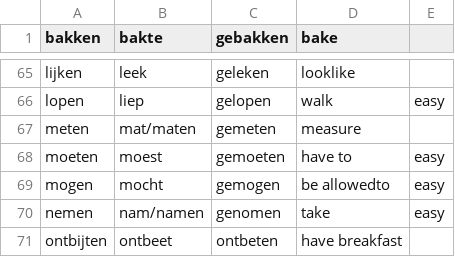
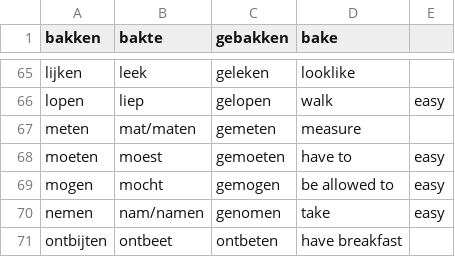
Before and after one commit to paolobarzon/FLASH-DUTCH, a CSV file: assets/verbs 2.csv, drawn as a sheet; only a part is shown, gaps mark what is left out.

```diff
--- a/assets/verbs 2.csv
+++ b/assets/verbs 2.csv
@@ -68,3 +68,3 @@ meten,mat/maten,gemeten,measure
 moeten,moest,gemoeten,have to, easy
-mogen,mocht,gemogen,be allowedto, easy
+mogen,mocht,gemogen,be allowed to, easy
 nemen,nam/namen,genomen,take, easy
```
Also changed, not shown: 1 other file.
